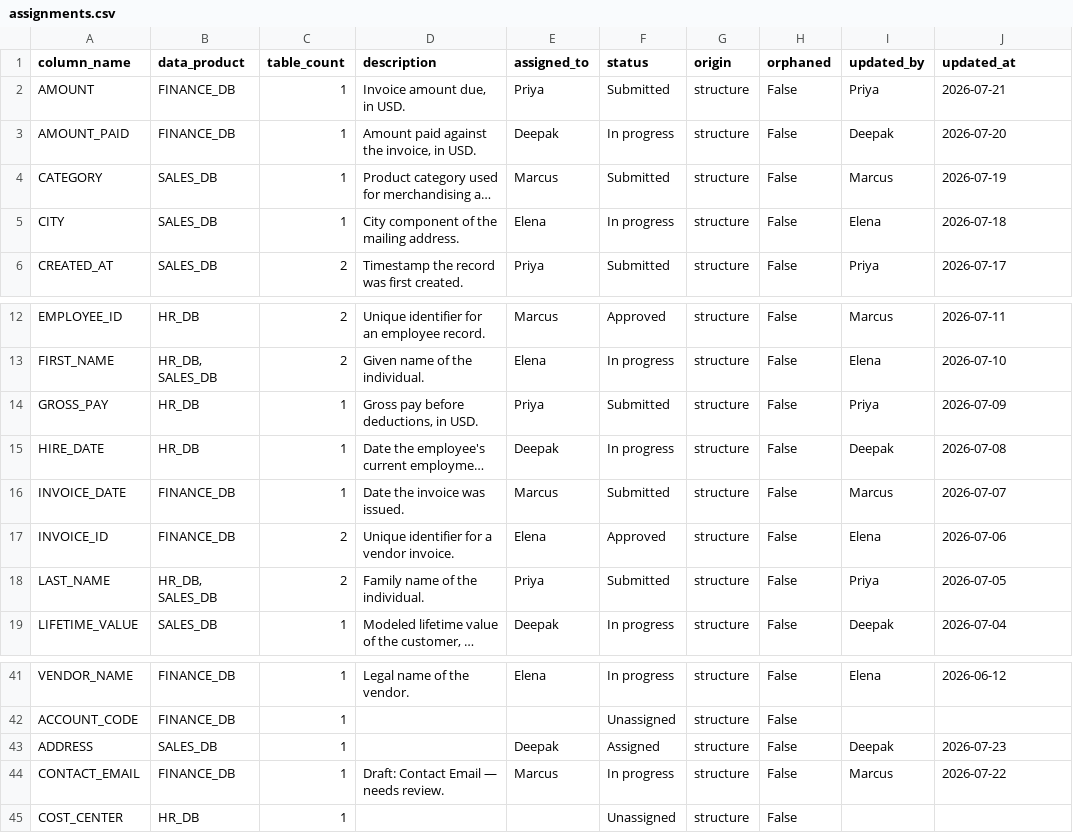
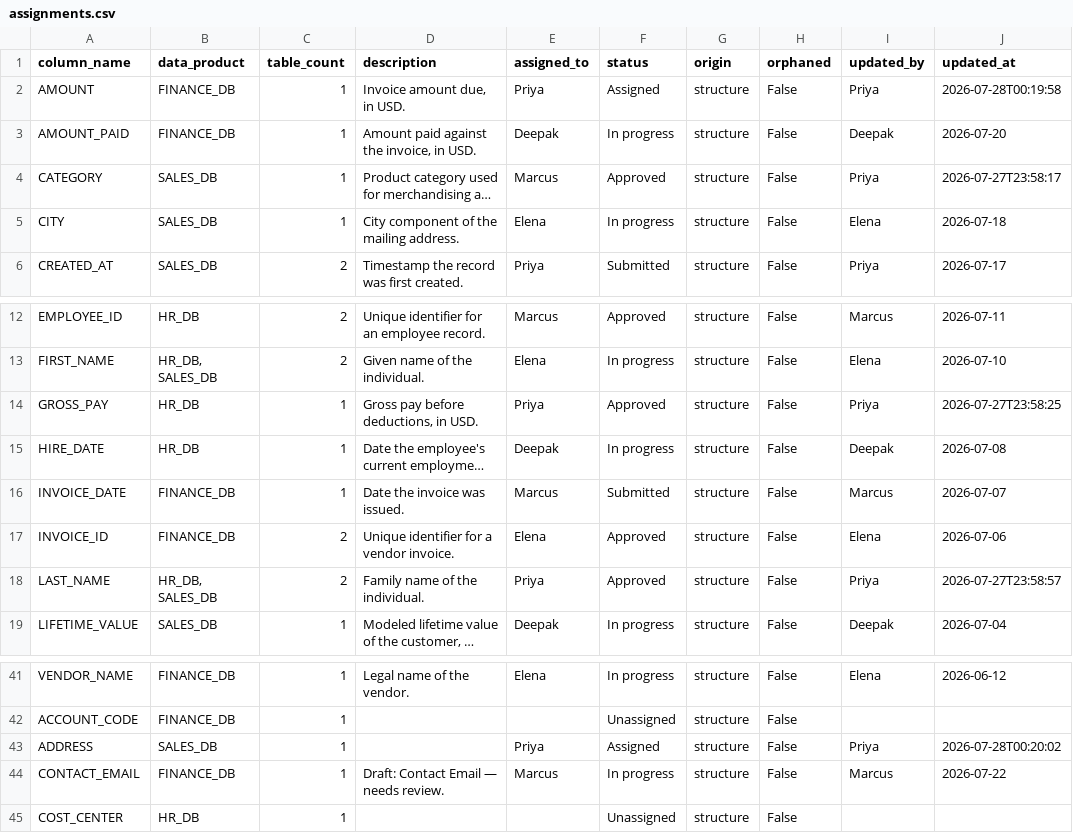
Before and after one commit to nurturinglabs/data-catalog, a CSV file: sample_data/assignments.csv, drawn as a sheet; only a part is shown, gaps mark what is left out; long unchanged cells end in …; the diff names each change by its address in the sheet, - before the commit and + after, or states it on an @@ line.

```diff
--- a/sample_data/assignments.csv
+++ b/sample_data/assignments.csv
-F2 (status): Submitted
+F2 (status): Assigned
-J2 (updated_at): 2026-07-21
+J2 (updated_at): 2026-07-28T00:19:58
-F4 (status): Submitted
+F4 (status): Approved
-I4 (updated_by): Marcus
+I4 (updated_by): Priya
-J4 (updated_at): 2026-07-19
+J4 (updated_at): 2026-07-27T23:58:17
-F14 (status): Submitted
+F14 (status): Approved
-J14 (updated_at): 2026-07-09
+J14 (updated_at): 2026-07-27T23:58:25
-F18 (status): Submitted
+F18 (status): Approved
-J18 (updated_at): 2026-07-05
+J18 (updated_at): 2026-07-27T23:58:57
-E43 (assigned_to): Deepak
+E43 (assigned_to): Priya
-I43 (updated_by): Deepak
+I43 (updated_by): Priya
-J43 (updated_at): 2026-07-23
+J43 (updated_at): 2026-07-28T00:20:02
```
Also changed, not shown: 7 other files.
